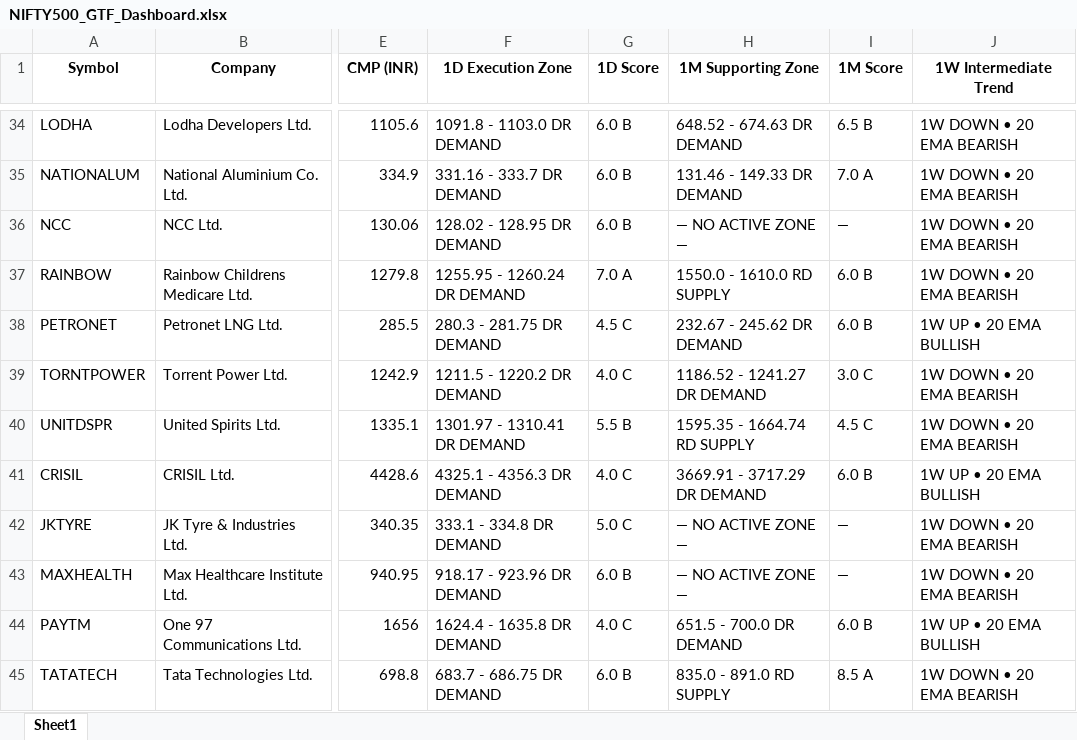
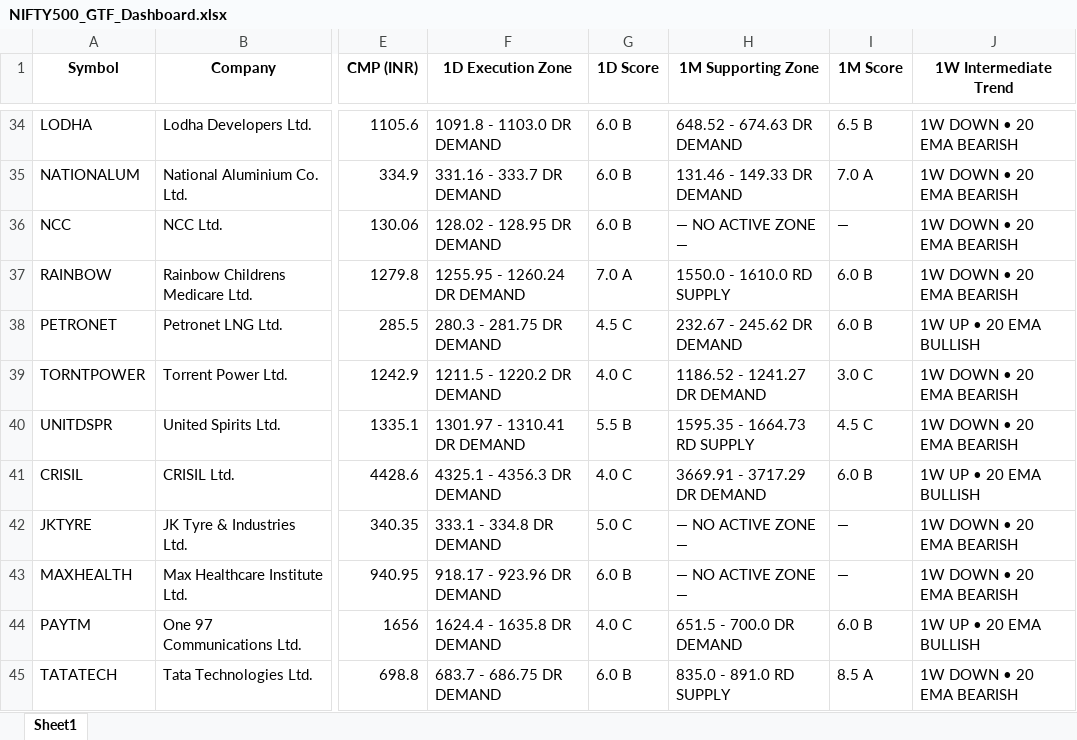
Before and after one commit to heartaltafhussain-lgtm/nse500-gtf-scanner, an Excel workbook: NIFTY500_GTF_Dashboard.xlsx, sheet Sheet1, drawn as a sheet; only a part is shown, gaps mark what is left out; values as stored, in another font and other column widths than the file's, no borders; the diff names each change by its address in the sheet, - before the commit and + after, or states it on an @@ line.

```diff
--- a/NIFTY500_GTF_Dashboard.xlsx (sheet Sheet1)
+++ b/NIFTY500_GTF_Dashboard.xlsx (sheet Sheet1)
-H40 (1M Supporting Zone): 1595.35 - 1664.74 RD SUPPLY
+H40 (1M Supporting Zone): 1595.35 - 1664.73 RD SUPPLY
```
Also changed, not shown: 1 other file.
